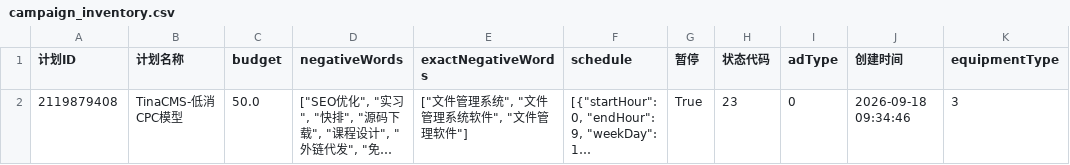
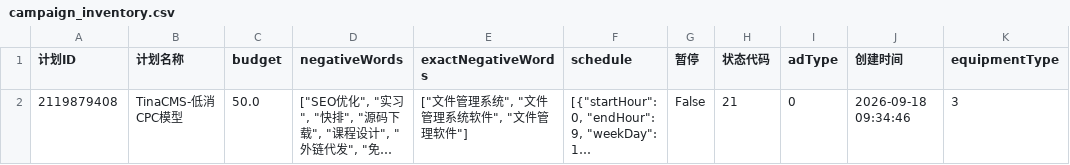
Before and after one commit to hveraus/Baidu.Ads, a CSV file: data/csv/campaign_inventory.csv, drawn as a sheet; only a part is shown; long unchanged cells end in …; the diff names each change by its address in the sheet, - before the commit and + after, or states it on an @@ line.

```diff
--- a/data/csv/campaign_inventory.csv
+++ b/data/csv/campaign_inventory.csv
-G2 (暂停): True
+G2 (暂停): False
-H2 (状态代码): 23
+H2 (状态代码): 21
```
Also changed, not shown: data/csv/adgroup_inventory.csv, 14 other files.
